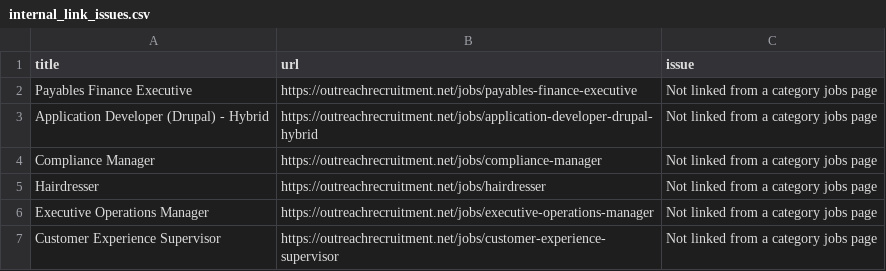
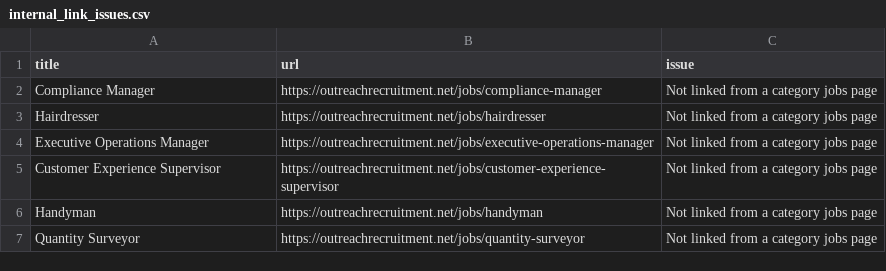
Before and after one commit to sofyanebarakat-beep/OutreachRecruitment-Jobs-in-Malta, a CSV file: reports/internal_link_issues.csv, drawn as a sheet; only a part is shown; the shorter side is filled out with more unchanged rows; the diff names each change by its address in the sheet, - before the commit and + after, or states it on an @@ line.

```diff
--- a/reports/internal_link_issues.csv
+++ b/reports/internal_link_issues.csv
-row 2: Payables Finance Executive | https://outreachrecruitment.net/jobs/payables-finance-executive | Not linked from a category jobs page
-row 3: Application Developer (Drupal) - Hybrid | https://outreachrecruitment.net/jobs/application-developer-drupal-hybrid | Not linked from a category jobs page
```
Also changed, not shown: reports/duplicates.csv, reports/gsc_search_performance.csv, 21 other files.
